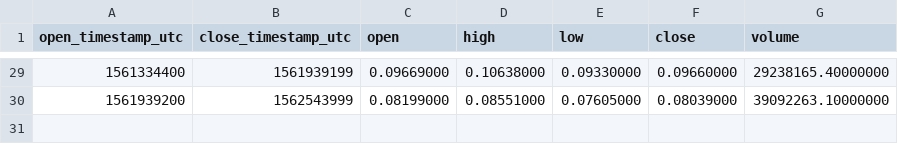
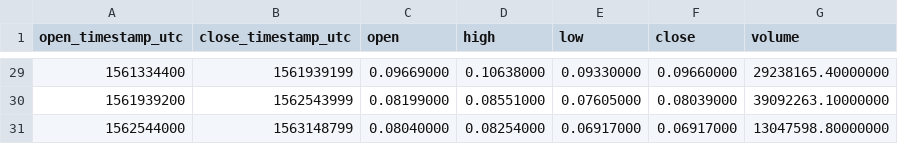
Before and after one commit to cryptobigbro/binance-ADATUSD, a CSV file: binance-ADATUSD-1w.csv, drawn as a sheet; only a part is shown, gaps mark what is left out.

```diff
--- a/binance-ADATUSD-1w.csv
+++ b/binance-ADATUSD-1w.csv
@@ -30 +30,2 @@ open_timestamp_utc,close_timestamp_utc,open,high,low,close,volume
 1561939200,1562543999,0.08199000,0.08551000,0.07605000,0.08039000,39092263.10000000
+1562544000,1563148799,0.08040000,0.08254000,0.06917000,0.06917000,13047598.80000000
```
Also changed, not shown: binance-ADATUSD-1d.csv, binance-ADATUSD-1h.csv.
